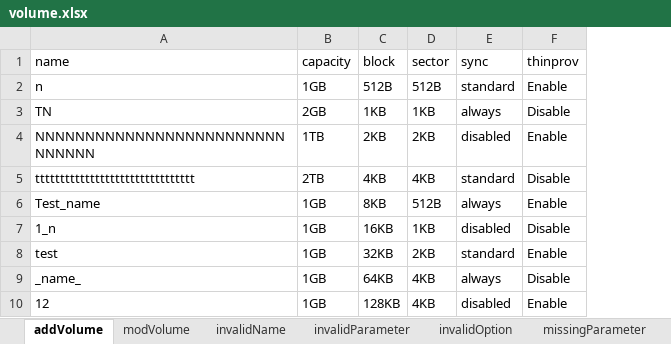
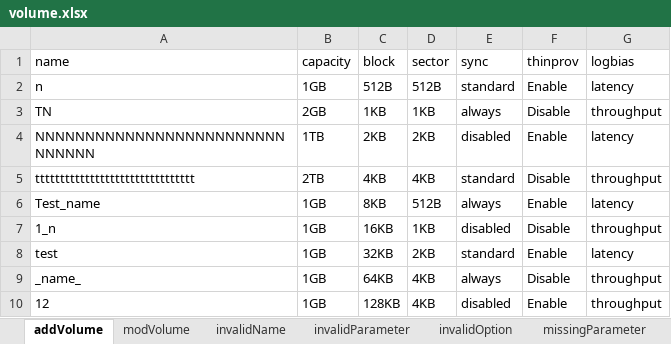
Before and after one commit to FengZiQ/cli, an Excel workbook: data/volume.xlsx, sheet addVolume, drawn as a sheet; values as stored, in another font and other column widths than the file's, no borders; the diff names each change by its address in the sheet, - before the commit and + after, or states it on an @@ line.

```diff
--- a/data/volume.xlsx (sheet addVolume)
+++ b/data/volume.xlsx (sheet addVolume)
+column G (logbias), rows 2-10: latency | throughput | latency | throughput | latency | throughput | latency | throughput | throughput
```
Also changed, not shown: sheet modVolume, 3 other files.
